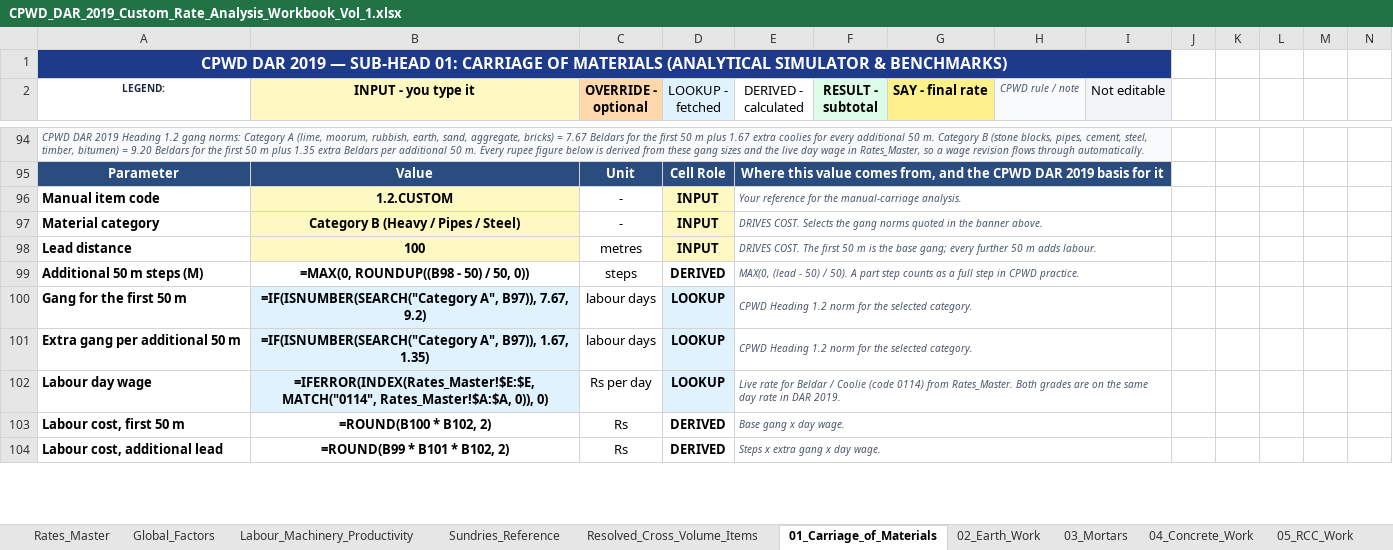
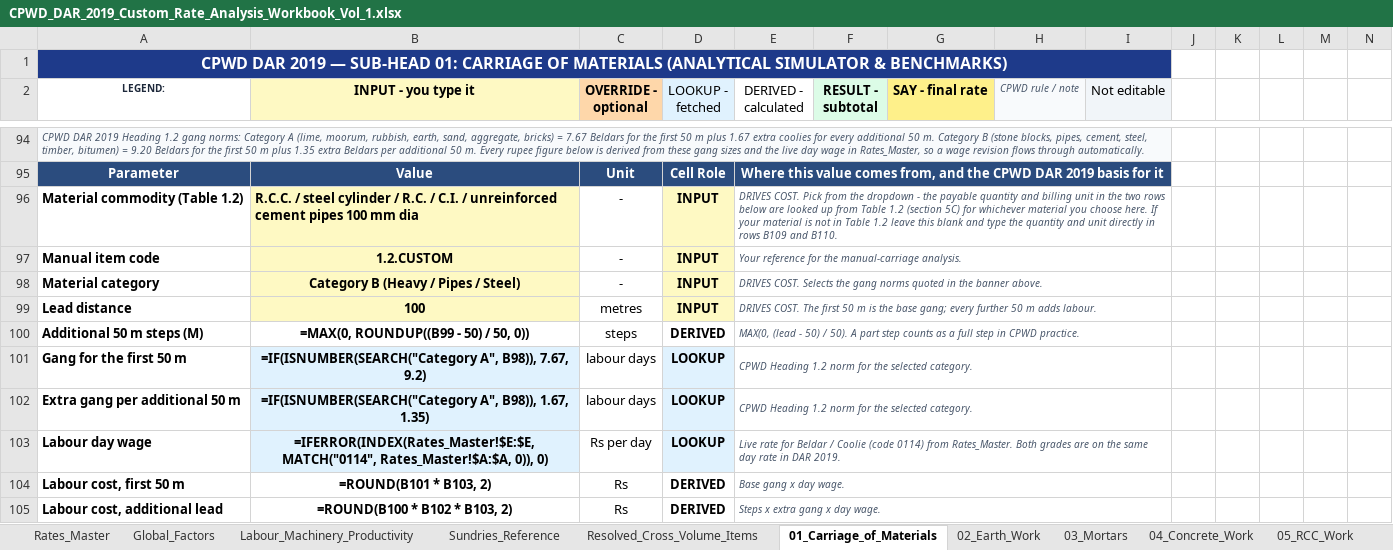
Before and after one commit to NishantAgarwal03/cpwd-dar-2019-excel, an Excel workbook: CPWD_DAR_2019_Custom_Rate_Analysis_Workbook_Vol_1.xlsx, sheet 01_Carriage_of_Materials, drawn as a sheet; only a part is shown, gaps mark what is left out; values as stored, in another font and other column widths than the file's, no borders; formulas without a stored value are shown as written; addresses are those after the commit; the diff covers the shown part only; the diff names each change by its address in the sheet, - before the commit and + after, or states it on an @@ line.

```diff
--- a/CPWD_DAR_2019_Custom_Rate_Analysis_Workbook_Vol_1.xlsx (sheet 01_Carriage_of_Materials)
+++ b/CPWD_DAR_2019_Custom_Rate_Analysis_Workbook_Vol_1.xlsx (sheet 01_Carriage_of_Materials)
+row 96: Material commodity (Table 1.2) | R.C.C. / steel cylinder / R.C. / C.I. / unreinforced cement pipes 100 mm dia | - | INPUT | DRIVES COST. Pick from the dropdown - the payable quantity and billing unit in the two rows below are looked up from Table 1.2 (section 5C) for whichever material you choose here. If your material is not in Table 1.2 leave this blank and type the quantity and unit directly in rows B109 and B110.
-B100 (INPUT - you type it): =MAX(0, ROUNDUP((B98 - 50) / 50, 0))
+B100 (INPUT - you type it): =MAX(0, ROUNDUP((B99 - 50) / 50, 0))
-B101 (INPUT - you type it): =IF(ISNUMBER(SEARCH("Category A", B97)), 7.67, 9.2)
+B101 (INPUT - you type it): =IF(ISNUMBER(SEARCH("Category A", B98)), 7.67, 9.2)
-B102 (INPUT - you type it): =IF(ISNUMBER(SEARCH("Category A", B97)), 1.67, 1.35)
+B102 (INPUT - you type it): =IF(ISNUMBER(SEARCH("Category A", B98)), 1.67, 1.35)
-B104 (INPUT - you type it): =ROUND(B100 * B102, 2)
+B104 (INPUT - you type it): =ROUND(B101 * B103, 2)
-B105 (INPUT - you type it): =ROUND(B99 * B101 * B102, 2)
+B105 (INPUT - you type it): =ROUND(B100 * B102 * B103, 2)
```
Also changed, not shown: 1 removed row, 12 edited cells and cell formats elsewhere in this sheet, sheet Rates_Master, 1 other file.
